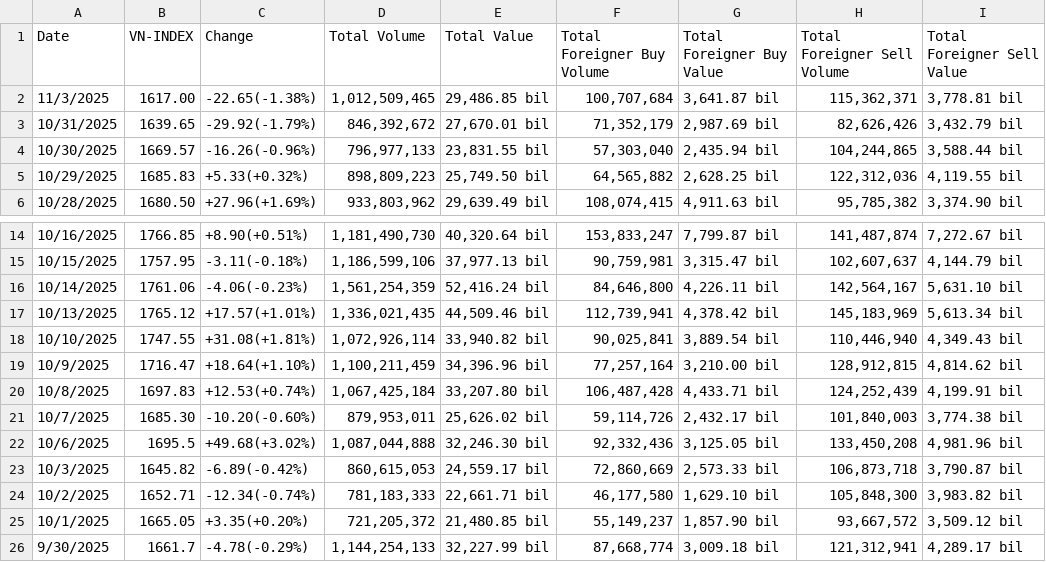
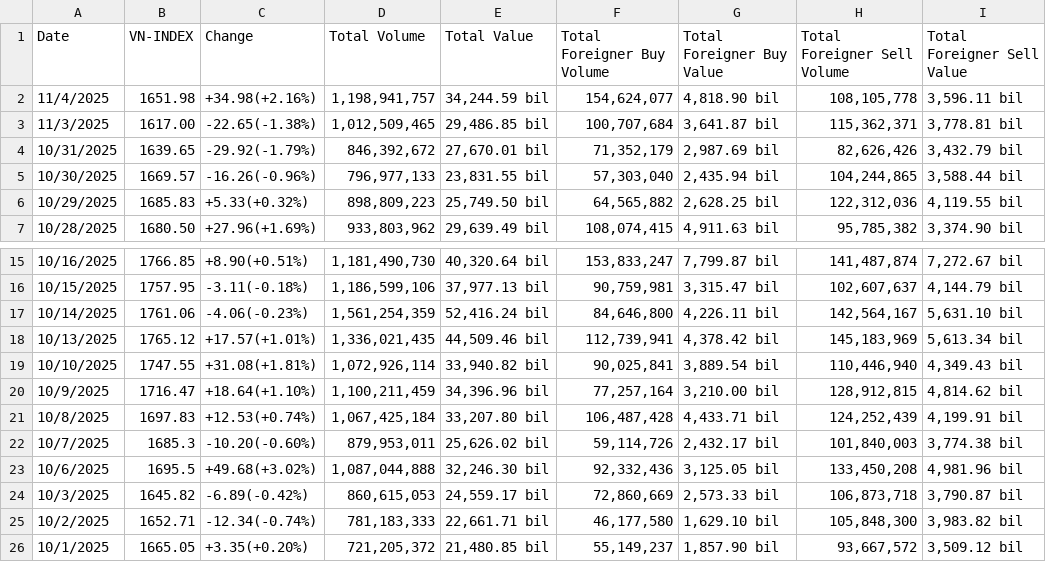
Before and after one commit to knam2609/vn_index, a CSV file: raw_data/vn_index_data/hose_historical_data.csv, drawn as a sheet; only a part is shown, gaps mark what is left out; the shorter side is filled out with more unchanged rows.

```diff
--- a/raw_data/vn_index_data/hose_historical_data.csv
+++ b/raw_data/vn_index_data/hose_historical_data.csv
@@ -1,2 +1,3 @@
 Date,VN-INDEX,Change,Total Volume,Total Value,Total Foreigner Buy Volume,Total Foreigner Buy Value,Total Foreigner Sell Volume,Total Foreigner Sell Value
+11/4/2025,1651.98,+34.98(+2.16%),"1,198,941,757","34,244.59 bil","154,624,077","4,818.90 bil","108,105,778","3,596.11 bil"
 11/3/2025,1617.00,-22.65(-1.38%),"1,012,509,465","29,486.85 bil","100,707,684","3,641.87 bil","115,362,371","3,778.81 bil"
@@ -20,3 +21,3 @@ Date,VN-INDEX,Change,Total Volume,Total Value,Total Foreigner Buy Volume,Total F
 10/8/2025,1697.83,+12.53(+0.74%),"1,067,425,184","33,207.80 bil","106,487,428","4,433.71 bil","124,252,439","4,199.91 bil"
-10/7/2025,1685.30,-10.20(-0.60%),"879,953,011","25,626.02 bil","59,114,726","2,432.17 bil","101,840,003","3,774.38 bil"
+10/7/2025,1685.3,-10.20(-0.60%),"879,953,011","25,626.02 bil","59,114,726","2,432.17 bil","101,840,003","3,774.38 bil"
 10/6/2025,1695.5,+49.68(+3.02%),"1,087,044,888","32,246.30 bil","92,332,436","3,125.05 bil","133,450,208","4,981.96 bil"
```
Also changed, not shown: forecast_result/vn_index/final_LSTM.csv, forecast_result/vn_index/final_NeuralProphet.csv, 52 other files.
